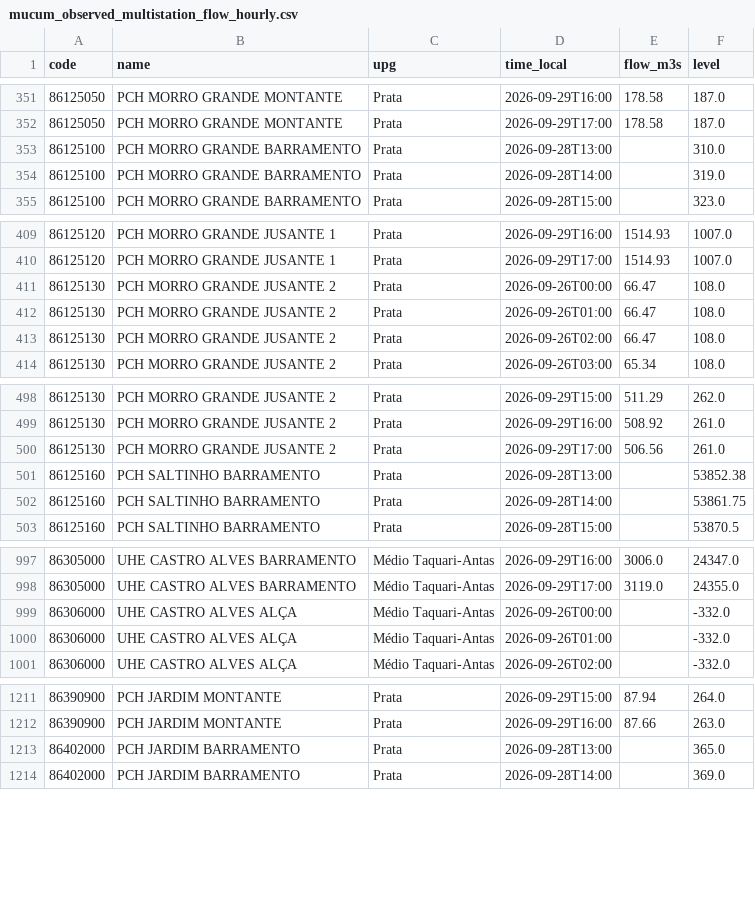
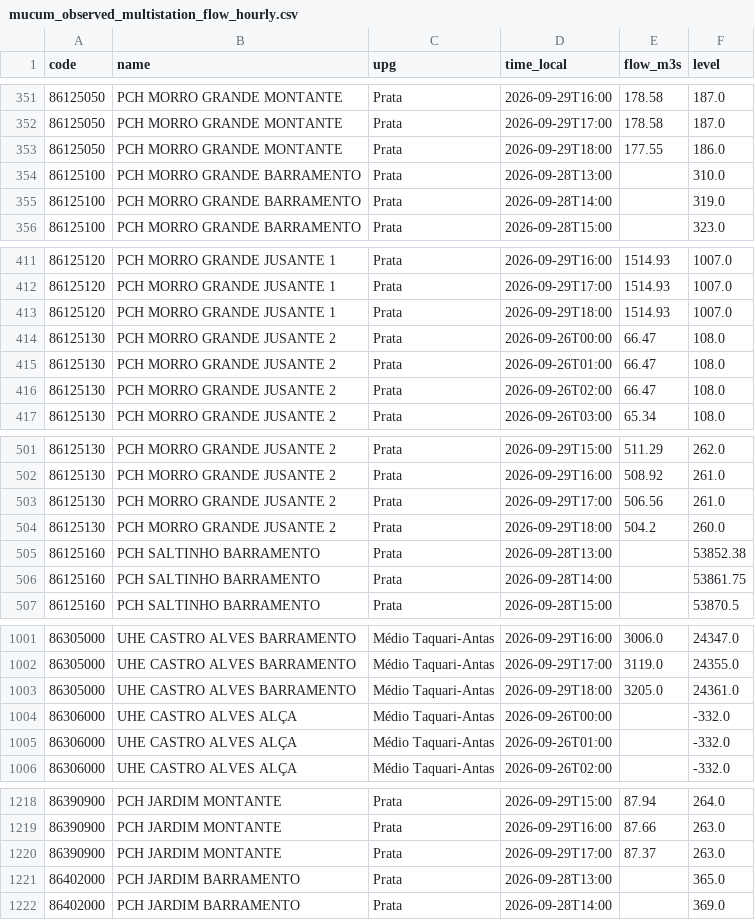
Before and after one commit to julianacarolinoreis/Previne-Taquari-Antas---Redes-Neurais, a CSV file: assets/data/estudo_bacia_taquari_antas/mucum_observed_multistation_flow_hourly.csv, drawn as a sheet; only a part is shown, gaps mark what is left out; the diff covers the shown part only; the diff names each change by its address in the sheet, - before the commit and + after, or states it on an @@ line.

```diff
--- a/assets/data/estudo_bacia_taquari_antas/mucum_observed_multistation_flow_hourly.csv
+++ b/assets/data/estudo_bacia_taquari_antas/mucum_observed_multistation_flow_hourly.csv
+row 353: 86125050 | PCH MORRO GRANDE MONTANTE | Prata | 2026-09-29T18:00 | 177.55 | 186.0
+row 413: 86125120 | PCH MORRO GRANDE JUSANTE 1 | Prata | 2026-09-29T18:00 | 1514.93 | 1007.0
+row 504: 86125130 | PCH MORRO GRANDE JUSANTE 2 | Prata | 2026-09-29T18:00 | 504.2 | 260.0
+row 1003: 86305000 | UHE CASTRO ALVES BARRAMENTO | Médio Taquari-Antas | 2026-09-29T18:00 | 3205.0 | 24361.0
+row 1220: 86390900 | PCH JARDIM MONTANTE | Prata | 2026-09-29T17:00 | 87.37 | 263.0
```
Also changed, not shown: 10 added rows and 31 edited cells elsewhere in this file, assets/data/estudo_bacia_taquari_antas/hec_hms_operational_forecast_conservative_series.csv, assets/data/estudo_bacia_taquari_antas/hec_hms_spatial_forecast_mucum/hec_output_values.csv, 29 other files.
